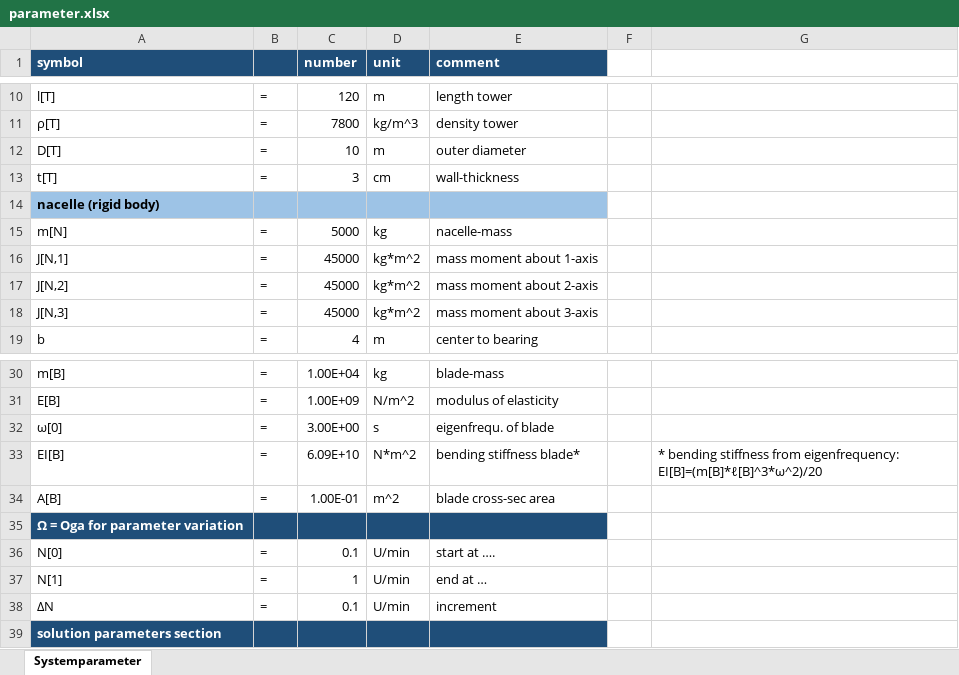
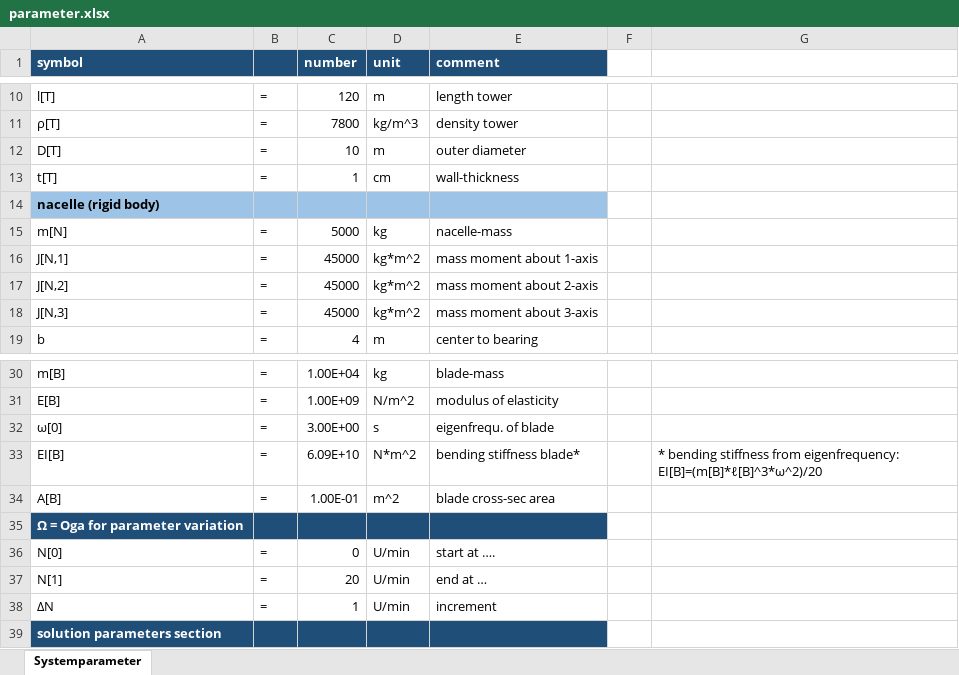
Before and after one commit to elfe-GIT/WKA0, an Excel workbook: parameter.xlsx, sheet Systemparameter, drawn as a sheet; only a part is shown, gaps mark what is left out; values as stored, in another font and other column widths than the file's, no borders; the diff names each change by its address in the sheet, - before the commit and + after, or states it on an @@ line.

```diff
--- a/parameter.xlsx (sheet Systemparameter)
+++ b/parameter.xlsx (sheet Systemparameter)
-C13 (number): 3
+C13 (number): 1
-C36 (number): 0.1
+C36 (number): 0
-C37 (number): 1
+C37 (number): 20
-C38 (number): 0.1
+C38 (number): 1
```
Also changed, not shown: 4 other files.
